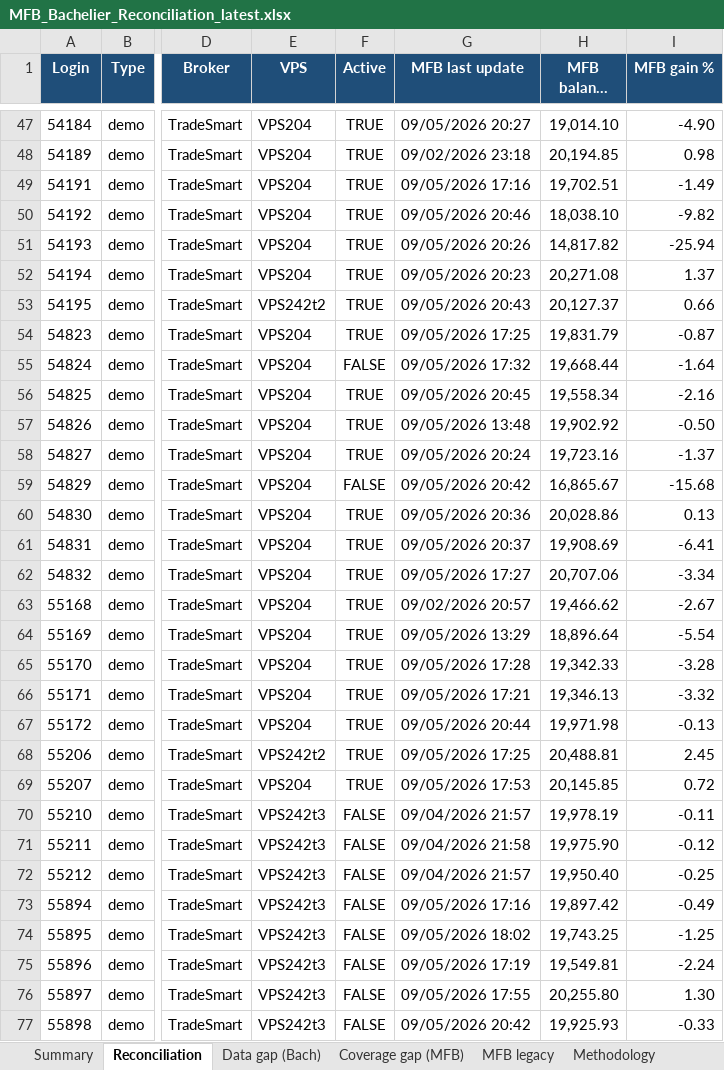
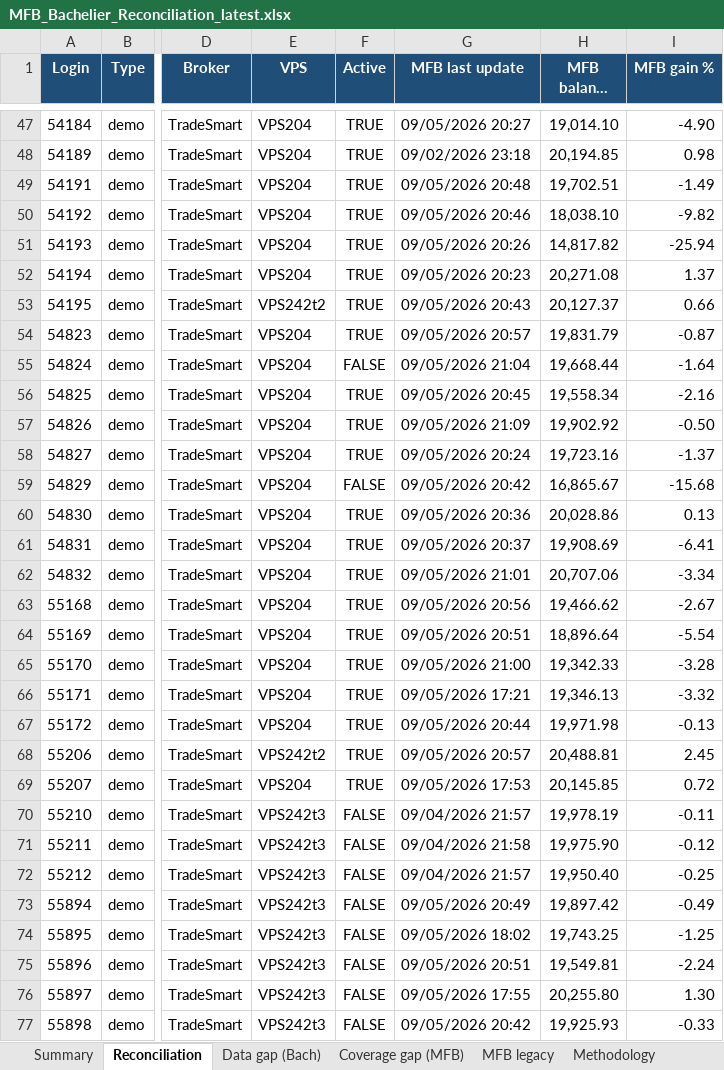
Before and after one commit to TheCryptocrat/bachelier-dashboards, an Excel workbook: MFB_Bachelier_Reconciliation_latest.xlsx, sheet Reconciliation, drawn as a sheet; only a part is shown, gaps mark what is left out; long unchanged cells end in …; values as stored, in another font and other column widths than the file's, no borders; the diff covers the shown part only; the diff names each change by its address in the sheet, - before the commit and + after, or states it on an @@ line.

Commit message:
Update dashboards — 2026-09-05

```diff
--- a/MFB_Bachelier_Reconciliation_latest.xlsx (sheet Reconciliation)
+++ b/MFB_Bachelier_Reconciliation_latest.xlsx (sheet Reconciliation)
-G49 (MFB last update): 09/05/2026 17:16
+G49 (MFB last update): 09/05/2026 20:48
-G54 (MFB last update): 09/05/2026 17:25
+G54 (MFB last update): 09/05/2026 20:57
-G55 (MFB last update): 09/05/2026 17:32
+G55 (MFB last update): 09/05/2026 21:04
-G57 (MFB last update): 09/05/2026 13:48
+G57 (MFB last update): 09/05/2026 21:09
-G62 (MFB last update): 09/05/2026 17:27
+G62 (MFB last update): 09/05/2026 21:01
-G63 (MFB last update): 09/02/2026 20:57
+G63 (MFB last update): 09/05/2026 20:56
-G64 (MFB last update): 09/05/2026 13:29
+G64 (MFB last update): 09/05/2026 20:51
-G65 (MFB last update): 09/05/2026 17:28
+G65 (MFB last update): 09/05/2026 21:00
-G68 (MFB last update): 09/05/2026 17:25
+G68 (MFB last update): 09/05/2026 20:57
-G73 (MFB last update): 09/05/2026 17:16
+G73 (MFB last update): 09/05/2026 20:49
-G75 (MFB last update): 09/05/2026 17:19
+G75 (MFB last update): 09/05/2026 20:51
```
Also changed, not shown: 18 edited cells elsewhere in this sheet, sheet Data gap (Bach), 6 other files.
